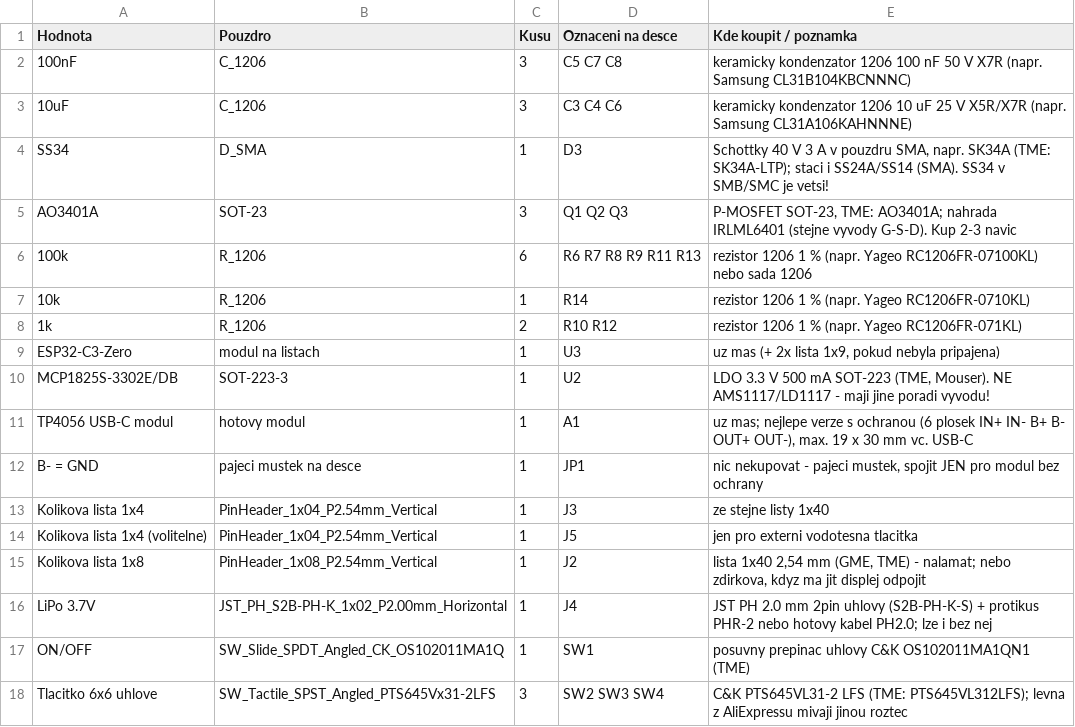
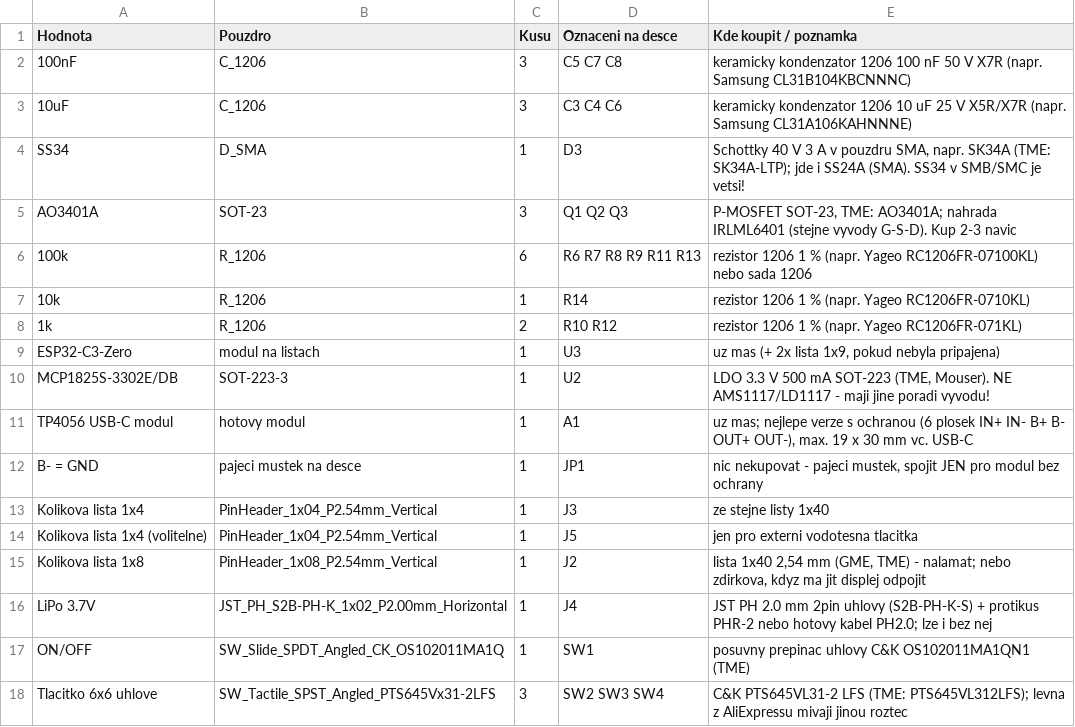
Before and after one commit to Alwwex/Cyklopo-ta-, a CSV file: hardware/pcb/build_rucni/CykloPCB_v1_rucni_soucastky.csv, drawn as a sheet.

```diff
--- a/hardware/pcb/build_rucni/CykloPCB_v1_rucni_soucastky.csv
+++ b/hardware/pcb/build_rucni/CykloPCB_v1_rucni_soucastky.csv
@@ -3,3 +3,3 @@ Hodnota,Pouzdro,Kusu,Oznaceni na desce,Kde koupit / poznamka
 10uF,C_1206,3,C3 C4 C6,keramicky kondenzator 1206 10 uF 25 V X5R/X7R (napr. Samsung CL31A106KAHNNNE)
-SS34,D_SMA,1,D3,"Schottky 40 V 3 A v pouzdru SMA, napr. SK34A (TME: SK34A-LTP); staci i SS24A/SS14 (SMA). SS34 v SMB/SMC je vetsi!"
+SS34,D_SMA,1,D3,"Schottky 40 V 3 A v pouzdru SMA, napr. SK34A (TME: SK34A-LTP); jde i SS24A (SMA). SS34 v SMB/SMC je vetsi!"
 AO3401A,SOT-23,3,Q1 Q2 Q3,"P-MOSFET SOT-23, TME: AO3401A; nahrada IRLML6401 (stejne vyvody G-S-D). Kup 2-3 navic"
```
Also changed, not shown: 21 other files.
